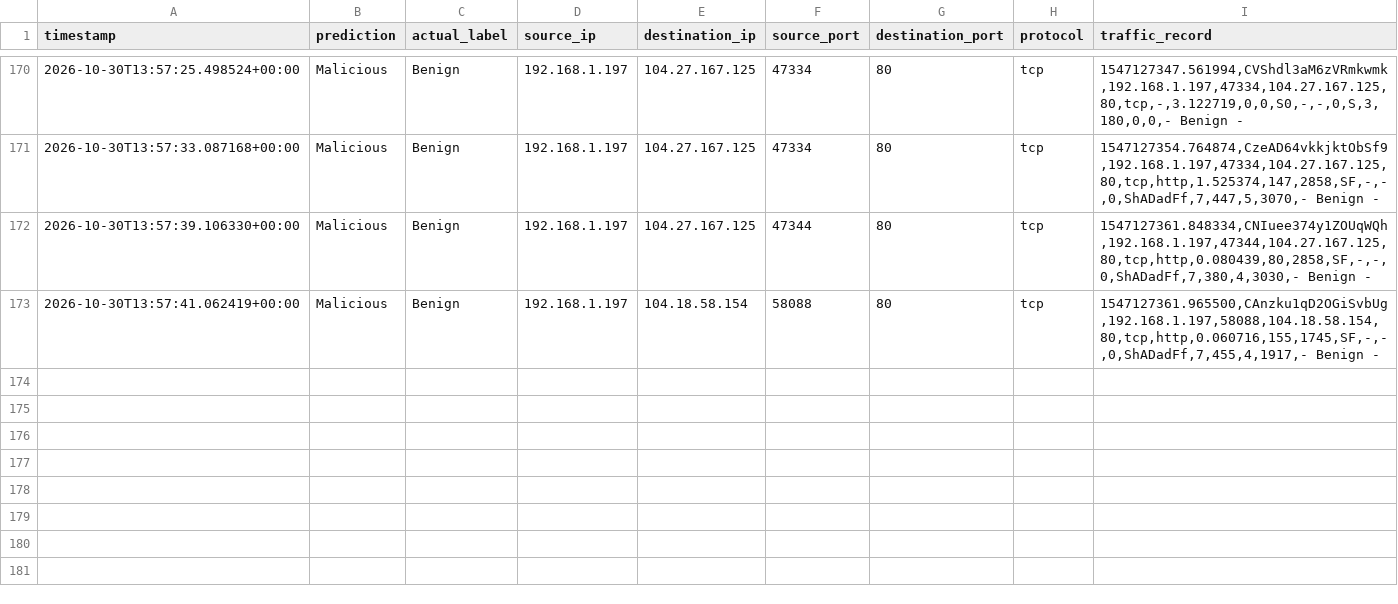
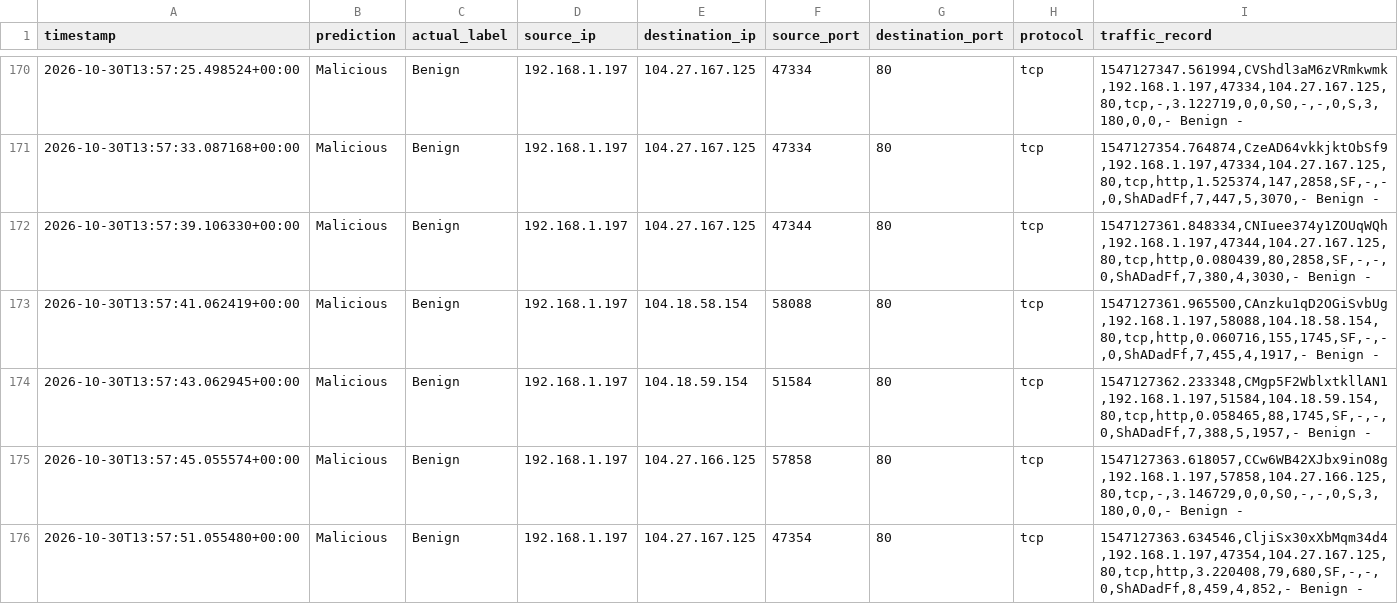
Before and after one commit to Thilak-K2121/NetworkAnamolyDetection, a CSV file: logs/anomaly_log.csv, drawn as a sheet; only a part is shown, gaps mark what is left out.

Commit message:
Update dataset files and anomaly log

```diff
--- a/logs/anomaly_log.csv
+++ b/logs/anomaly_log.csv
@@ -173 +173,4 @@ timestamp,prediction,actual_label,source_ip,destination_ip,source_port,destinati
 2026-10-30T13:57:41.062419+00:00,Malicious,Benign,192.168.1.197,104.18.58.154,58088,80,tcp,"1547127361.965500,CAnzku1qD2OGiSvbUg,192.168.1.197,58088,104.18.58.154,80,tcp,http,0.060716,155,1745,SF,-,-,0,ShADadFf,7,455,4,1917,-   Benign   -"
+2026-10-30T13:57:43.062945+00:00,Malicious,Benign,192.168.1.197,104.18.59.154,51584,80,tcp,"1547127362.233348,CMgp5F2WblxtkllAN1,192.168.1.197,51584,104.18.59.154,80,tcp,http,0.058465,88,1745,SF,-,-,0,ShADadFf,7,388,5,1957,-   Benign   -"
+2026-10-30T13:57:45.055574+00:00,Malicious,Benign,192.168.1.197,104.27.166.125,57858,80,tcp,"1547127363.618057,CCw6WB42XJbx9inO8g,192.168.1.197,57858,104.27.166.125,80,tcp,-,3.146729,0,0,S0,-,-,0,S,3,180,0,0,-   Benign   -"
+2026-10-30T13:57:51.055480+00:00,Malicious,Benign,192.168.1.197,104.27.167.125,47354,80,tcp,"1547127363.634546,CljiSx30xXbMqm34d4,192.168.1.197,47354,104.27.167.125,80,tcp,http,3.220408,79,680,SF,-,-,0,ShADadFf,8,459,4,852,-   Benign   -"
```
Also changed, not shown: 2 other files.
